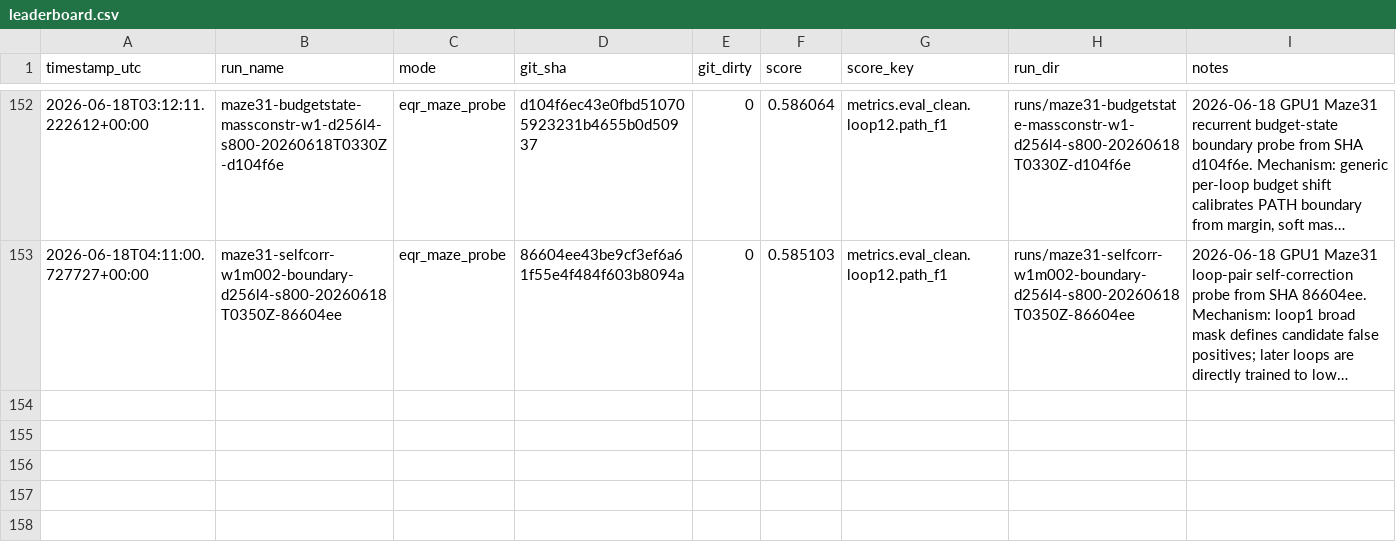
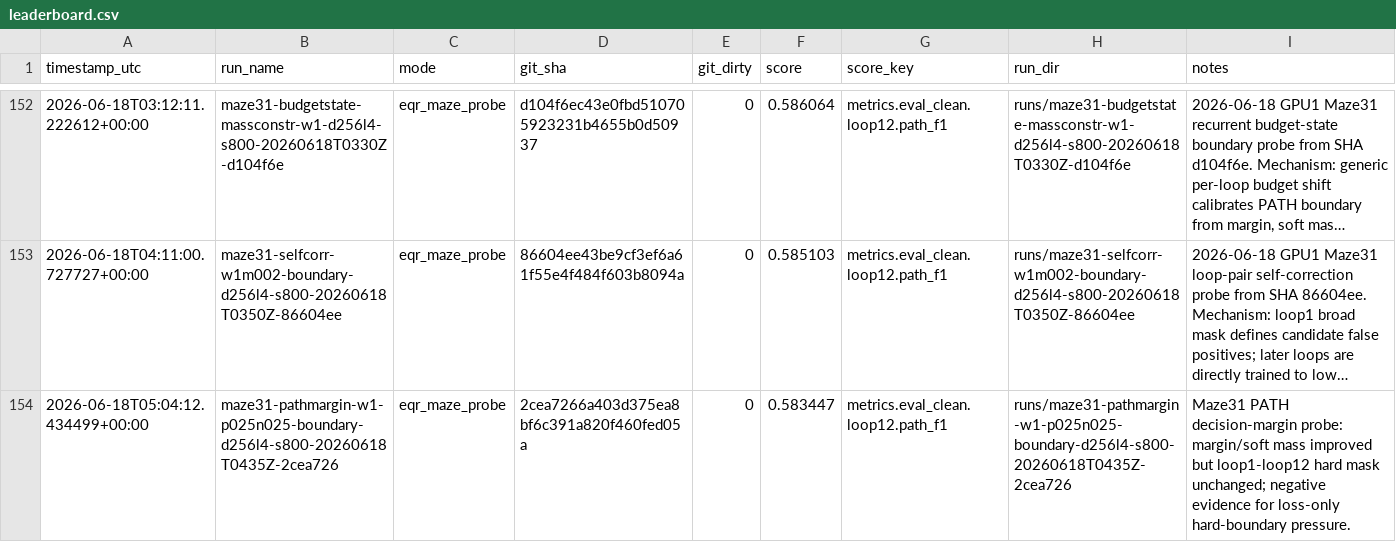
Before and after one commit to yanghu819/double-loop, a CSV file: leaderboard.csv, drawn as a sheet; only a part is shown, gaps mark what is left out; long unchanged cells end in …; the diff names each change by its address in the sheet, - before the commit and + after, or states it on an @@ line.

Commit message:
Archive Maze31 path-margin probe
timestamp_utc=2026-06-18T05:12:04Z

Run: maze31-pathmargin-w1-p025n025-boundary-d256l4-s800-20260618T0435Z-2cea726 on GPU1 only from source SHA 2cea7266a403d375ea8bf6c391a820f460fed05a.

Hypothesis: a generic late-loop PATH decision-margin objective might convert soft false-positive uncertainty into recurrent hard-mask pruning without maze rules, search, repair, selector, seed sweep, or table filling.

Result: loop1 and loop12 are identical on held-out Maze31 eval: path_f1=0.583447, precision=0.413946, recall=1.000000, pred_frac=0.466732. Soft metrics moved, with false-positive PATH margin mean 1.1403->0.1463, non-PATH PATH probability 0.2551->0.1813, and calibrated soft PATH fraction 0.3533->0.2507, but prune_flip=0.0/add_flip=0.0 and visual hard cases stayed 290.0/0.0 FP/FN -> 290.0/0.0.

Lesson: loss-only boundary pressure can lower soft confidence without changing the discrete decision boundary. Do not sweep margin weight, margin, seed, start loop, or temperature; the next useful work must change the generic recurrent decision mechanism or return to clean scaling axes with real loop gains.

```diff
--- a/leaderboard.csv
+++ b/leaderboard.csv
+row 154: 2026-06-18T05:04:12.434499+00:00 | maze31-pathmargin-w1-p025n025-boundary-d256l4-s800-20260618T0435Z-2cea726 | eqr_maze_probe | 2cea7266a403d375ea8bf6c391a820f460fed05a | 0 | 0.583447 | metrics.eval_clean.loop12.path_f1 | runs/maze31-pathmargin-w1-p025n025-boundary-d256l4-s800-20260618T0435Z-2cea726 | Maze31 PATH decision-margin probe: margin/soft mass improved but loop1-loop12 hard mask unchanged; negative evidence for loss-only hard-boundary pressure.
```
Also changed, not shown: 14 other files.
